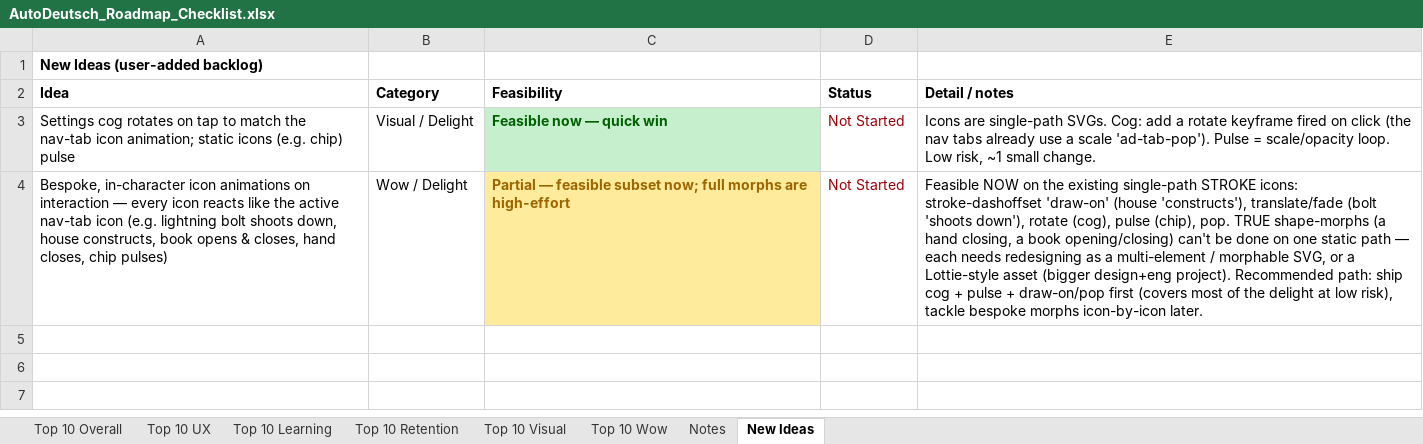
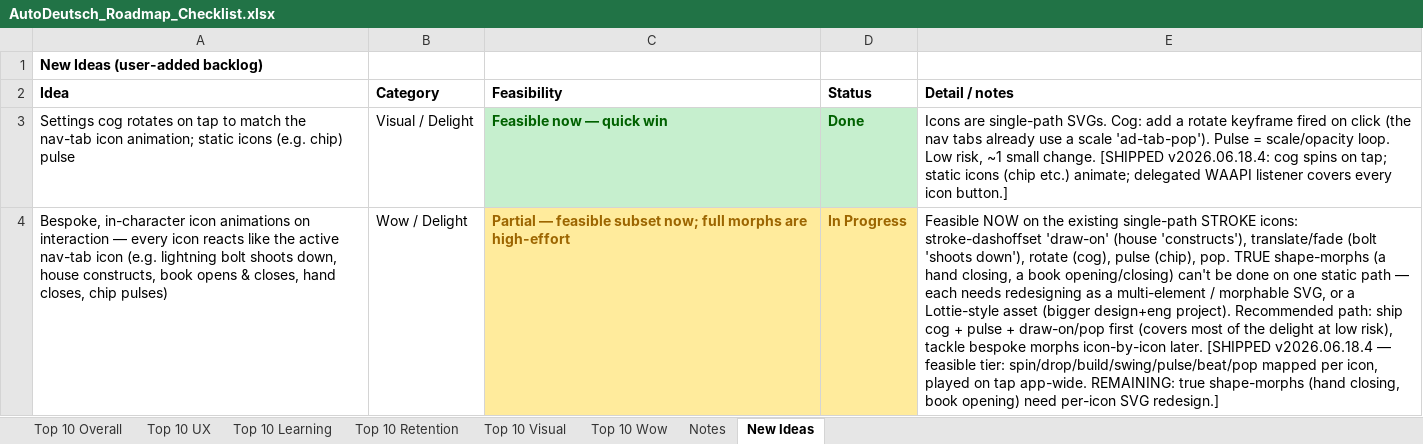
Before and after one commit to jackj-prog/AutoDeutsch, an Excel workbook: AutoDeutsch_Roadmap_Checklist.xlsx, sheet New Ideas, drawn as a sheet; values as stored, in another font and other column widths than the file's, no borders; the diff names each change by its address in the sheet, - before the commit and + after, or states it on an @@ line.

```diff
--- a/AutoDeutsch_Roadmap_Checklist.xlsx (sheet New Ideas)
+++ b/AutoDeutsch_Roadmap_Checklist.xlsx (sheet New Ideas)
-D3 (Status): Not Started
+D3 (Status): Done
-D3 fill: none
+D3 fill: #C6EFCE
-D3:D4 bold: off
+D3:D4 bold: on
-D3 text colour: #9C0006
+D3 text colour: #006100
-E3 (Detail / notes): …small change.
+E3 (Detail / notes): …small change. [SHIPPED v2026.06.18.4: cog spins on tap; static icons (chip etc.) animate; delegated WAAPI listener covers every icon button.]
-D4 (Status): Not Started
+D4 (Status): In Progress
@@ D4 fill: none → #FFEB9C, text colour: #9C0006 → #9C6500 @@
-E4 (Detail / notes): …icon-by-icon later.
+E4 (Detail / notes): …icon-by-icon later. [SHIPPED v2026.06.18.4 — feasible tier: spin/drop/build/swing/pulse/beat/pop mapped per icon, played on tap app-wide. REMAINING: true shape-morphs (hand closing, book opening) need per-icon SVG redesign.]
```
